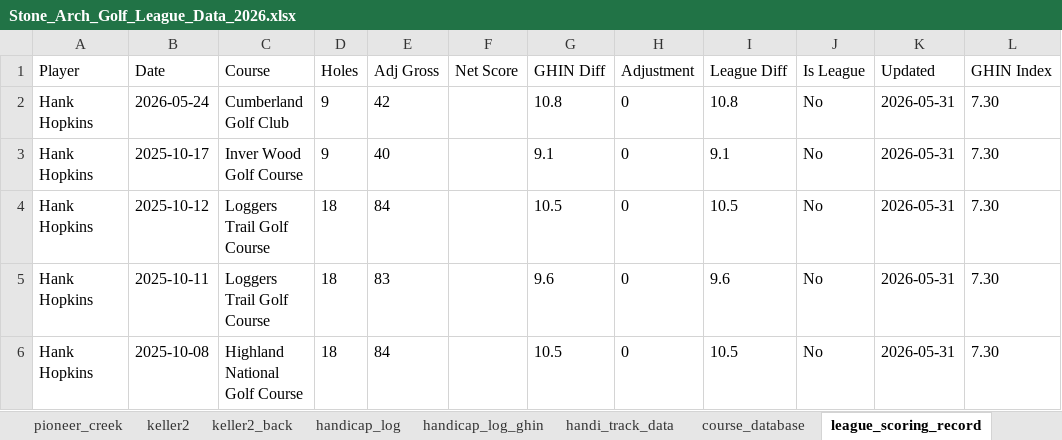
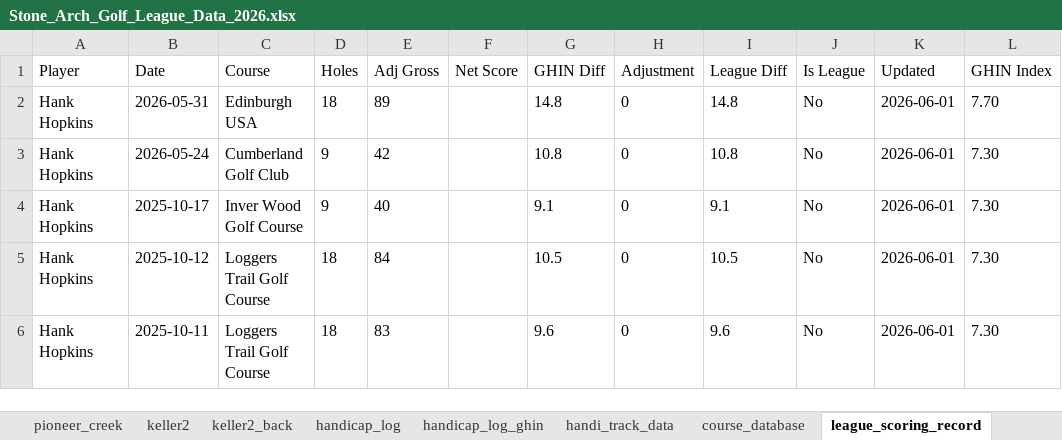
Before and after one commit to hankhopkins/sagl, an Excel workbook: data/Stone_Arch_Golf_League_Data_2026.xlsx, sheet league_scoring_record, drawn as a sheet; only a part is shown; values as stored, in another font and other column widths than the file's, no borders; the diff covers the shown part only; the diff names each change by its address in the sheet, - before the commit and + after, or states it on an @@ line.

```diff
--- a/data/Stone_Arch_Golf_League_Data_2026.xlsx (sheet league_scoring_record)
+++ b/data/Stone_Arch_Golf_League_Data_2026.xlsx (sheet league_scoring_record)
-B2 (Date): 2026-05-24
+B2 (Date): 2026-05-31
-C2 (Course): Cumberland Golf Club
+C2 (Course): Edinburgh USA
-D2 (Holes): 9
+D2 (Holes): 18
-E2 (Adj Gross): 42
+E2 (Adj Gross): 89
-G2 (GHIN Diff): 10.8
+G2 (GHIN Diff): 14.8
-I2 (League Diff): 10.8
+I2 (League Diff): 14.8
-K2:K6 (Updated): 2026-05-31
+K2:K6 (Updated): 2026-06-01
-L2 (GHIN Index): 7.30
+L2 (GHIN Index): 7.70
-B3 (Date): 2025-10-17
+B3 (Date): 2026-05-24
-C3 (Course): Inver Wood Golf Course
+C3 (Course): Cumberland Golf Club
-E3 (Adj Gross): 40
+E3 (Adj Gross): 42
-G3 (GHIN Diff): 9.1
+G3 (GHIN Diff): 10.8
-I3 (League Diff): 9.1
+I3 (League Diff): 10.8
-B4 (Date): 2025-10-12
+B4 (Date): 2025-10-17
-C4 (Course): Loggers Trail Golf Course
+C4 (Course): Inver Wood Golf Course
-D4 (Holes): 18
+D4 (Holes): 9
-E4 (Adj Gross): 84
+E4 (Adj Gross): 40
-G4 (GHIN Diff): 10.5
+G4 (GHIN Diff): 9.1
-I4 (League Diff): 10.5
+I4 (League Diff): 9.1
-B5 (Date): 2025-10-11
+B5 (Date): 2025-10-12
-E5 (Adj Gross): 83
+E5 (Adj Gross): 84
-G5 (GHIN Diff): 9.6
+G5 (GHIN Diff): 10.5
-I5 (League Diff): 9.6
+I5 (League Diff): 10.5
-B6 (Date): 2025-10-08
+B6 (Date): 2025-10-11
-C6 (Course): Highland National Golf Course
+C6 (Course): Loggers Trail Golf Course
-E6 (Adj Gross): 84
+E6 (Adj Gross): 83
-G6 (GHIN Diff): 10.5
+G6 (GHIN Diff): 9.6
-I6 (League Diff): 10.5
+I6 (League Diff): 9.6
```
Also changed, not shown: 832 edited cells elsewhere in this sheet, sheet edinburgh, sheet individual, sheet individual_s1, sheet handicap_log, sheet handicap_log_ghin, sheet handi_track_data, 25 more sheets, 1 other file.
